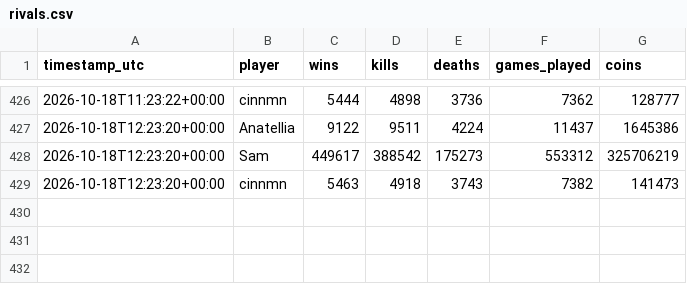
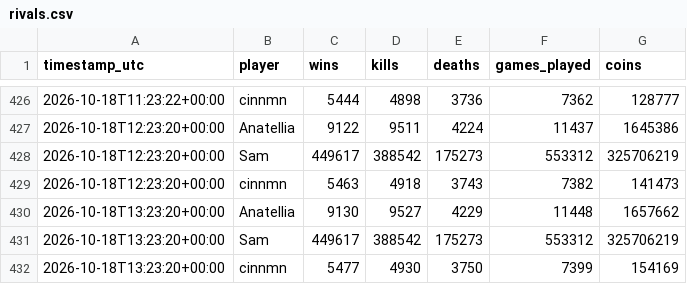
Before and after one commit to kevinkcko8-svg/mm-tracker, a CSV file: data/rivals.csv, drawn as a sheet; only a part is shown, gaps mark what is left out.

```diff
--- a/data/rivals.csv
+++ b/data/rivals.csv
@@ -429 +429,4 @@ timestamp_utc,player,wins,kills,deaths,games_played,coins
 2026-10-18T12:23:20+00:00,cinnmn,5463,4918,3743,7382,141473
+2026-10-18T13:23:20+00:00,Anatellia,9130,9527,4229,11448,1657662
+2026-10-18T13:23:20+00:00,Sam,449617,388542,175273,553312,325706219
+2026-10-18T13:23:20+00:00,cinnmn,5477,4930,3750,7399,154169
```
Also changed, not shown: data/history.csv, 2 other files.
